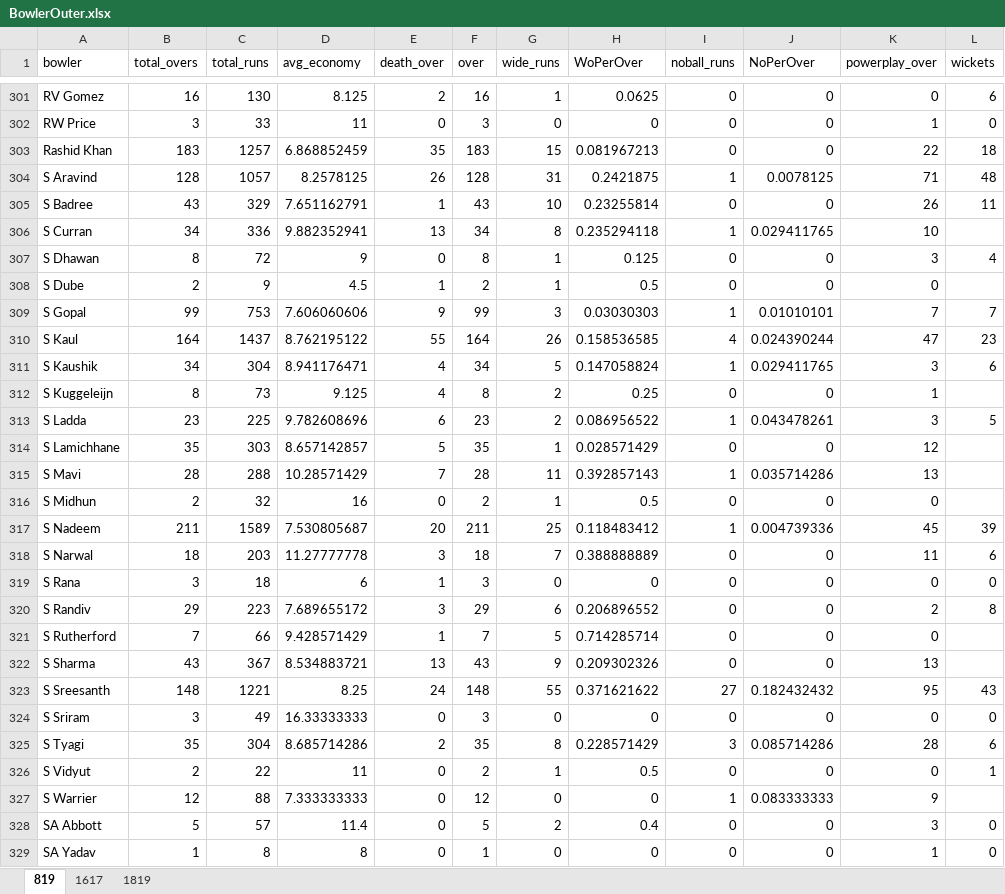
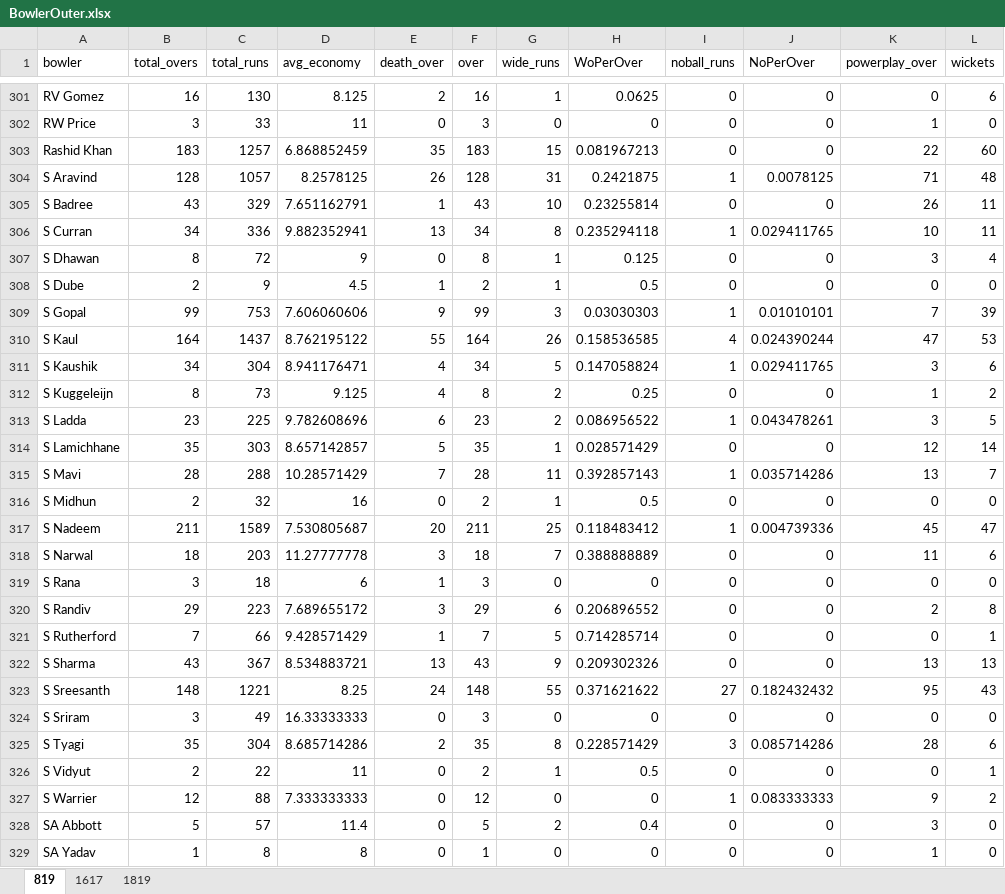
Before and after one commit to Ishita-Kedia/IPL_Analysis, an Excel workbook: bowler/BowlerOuter.xlsx, sheet 819, drawn as a sheet; only a part is shown, gaps mark what is left out; values as stored, in another font and other column widths than the file's, no borders; the diff covers the shown part only; the diff names each change by its address in the sheet, - before the commit and + after, or states it on an @@ line.

```diff
--- a/bowler/BowlerOuter.xlsx (sheet 819)
+++ b/bowler/BowlerOuter.xlsx (sheet 819)
-L303 (wickets): 18
+L303 (wickets): 60
-L306 (wickets): (empty)
+L306 (wickets): 11
-L308 (wickets): (empty)
+L308 (wickets): 0
-L309 (wickets): 7
+L309 (wickets): 39
-L310 (wickets): 23
+L310 (wickets): 53
-L312 (wickets): (empty)
+L312 (wickets): 2
-L314 (wickets): (empty)
+L314 (wickets): 14
-L315 (wickets): (empty)
+L315 (wickets): 7
-L316 (wickets): (empty)
+L316 (wickets): 0
-L317 (wickets): 39
+L317 (wickets): 47
-L321 (wickets): (empty)
+L321 (wickets): 1
-L322 (wickets): (empty)
+L322 (wickets): 13
-L327 (wickets): (empty)
+L327 (wickets): 2
```
Also changed, not shown: 112 edited cells elsewhere in this sheet, 11 other files.
